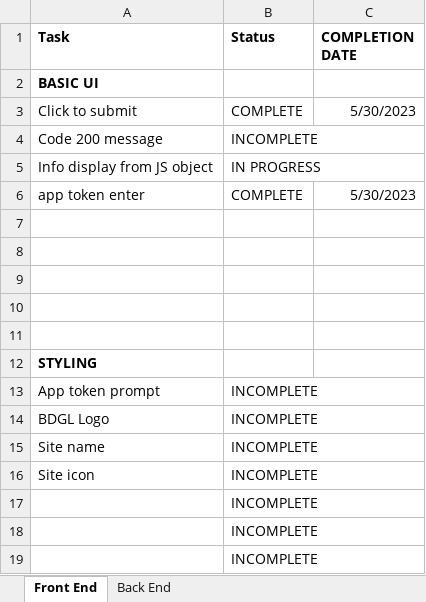
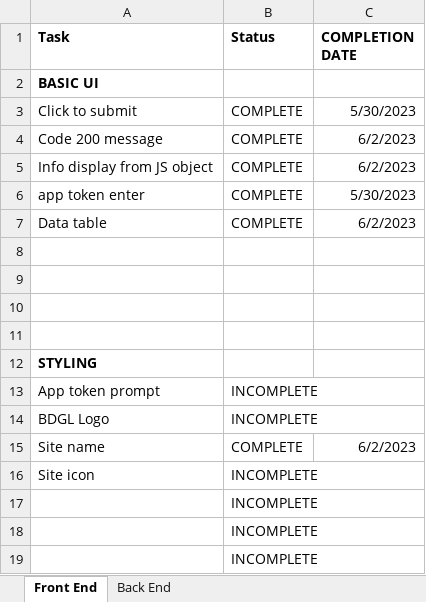
Before and after one commit to ShiNLea/GLPI-search, an Excel workbook: Progress Tracker.xlsx, sheet Front End, drawn as a sheet; values as stored, in another font and other column widths than the file's, no borders; conditional formats not drawn; the diff names each change by its address in the sheet, - before the commit and + after, or states it on an @@ line.

```diff
--- a/Progress Tracker.xlsx (sheet Front End)
+++ b/Progress Tracker.xlsx (sheet Front End)
-B4 (Status): INCOMPLETE
+B4 (Status): COMPLETE
-C4:C5 (COMPLETION DATE): (empty)
+C4:C5 (COMPLETION DATE): 6/2/2023
-B5 (Status): IN PROGRESS
+B5 (Status): COMPLETE
-row 7: (empty)
+row 7: Data table | COMPLETE | 6/2/2023
-B15 (Status): INCOMPLETE
+B15 (Status): COMPLETE
-C15 (COMPLETION DATE): (empty)
+C15 (COMPLETION DATE): 6/2/2023
```
Also changed, not shown: sheet Back End, 3 other files.
